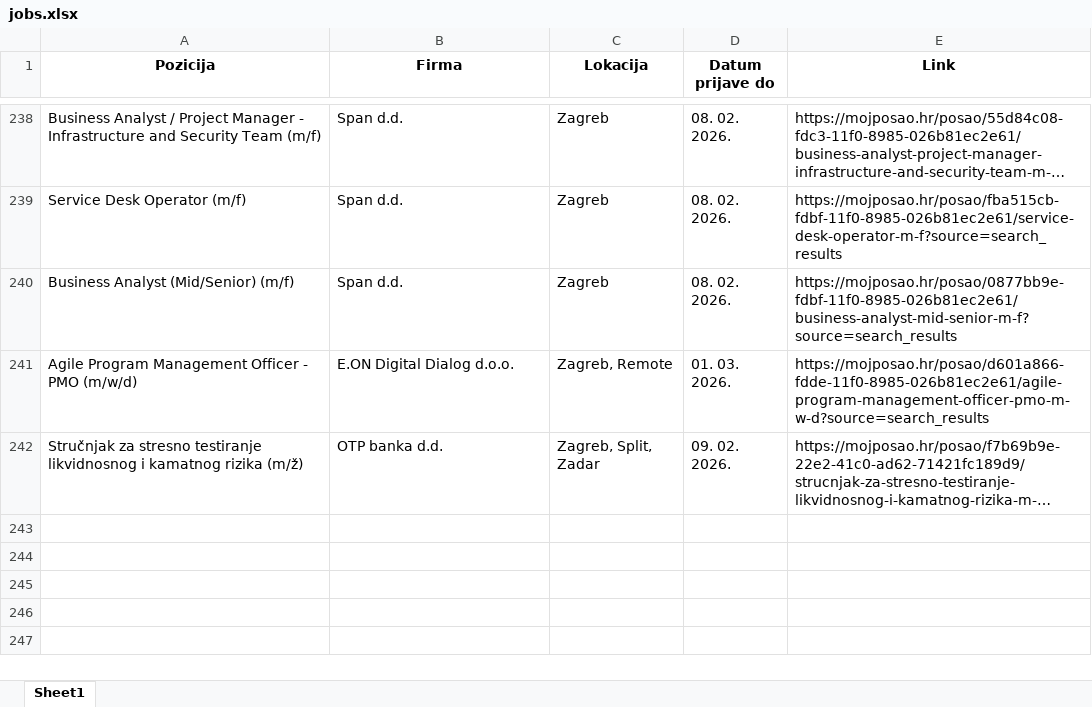
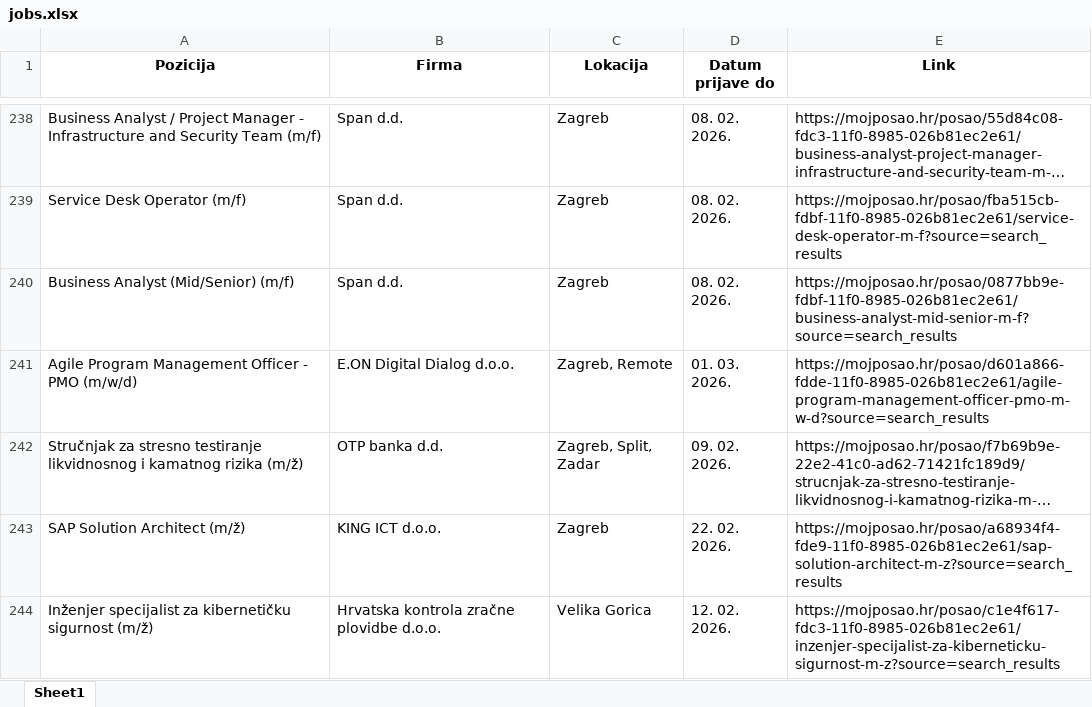
Before and after one commit to FraneCal/moj-posao-scraper, an Excel workbook: jobs.xlsx, sheet Sheet1, drawn as a sheet; only a part is shown, gaps mark what is left out; long unchanged cells end in …; values as stored, in another font and other column widths than the file's, no borders; the diff names each change by its address in the sheet, - before the commit and + after, or states it on an @@ line.

```diff
--- a/jobs.xlsx (sheet Sheet1)
+++ b/jobs.xlsx (sheet Sheet1)
+row 243: SAP Solution Architect (m/ž) | KING ICT d.o.o. | Zagreb | 22. 02. 2026. | https://mojposao.hr/posao/a68934f4-fde9-11f0-8985-026b81ec2e61/sap-solution-architect-m-z?source=search_results
+row 244: Inženjer specijalist za kibernetičku sigurnost (m/ž) | Hrvatska kontrola zračne plovidbe d.o.o. | Velika Gorica | 12. 02. 2026. | https://mojposao.hr/posao/c1e4f617-fdc3-11f0-8985-026b81ec2e61/inzenjer-specijalist-za-kiberneticku-sigurnost-m-z?source=search_results
```
